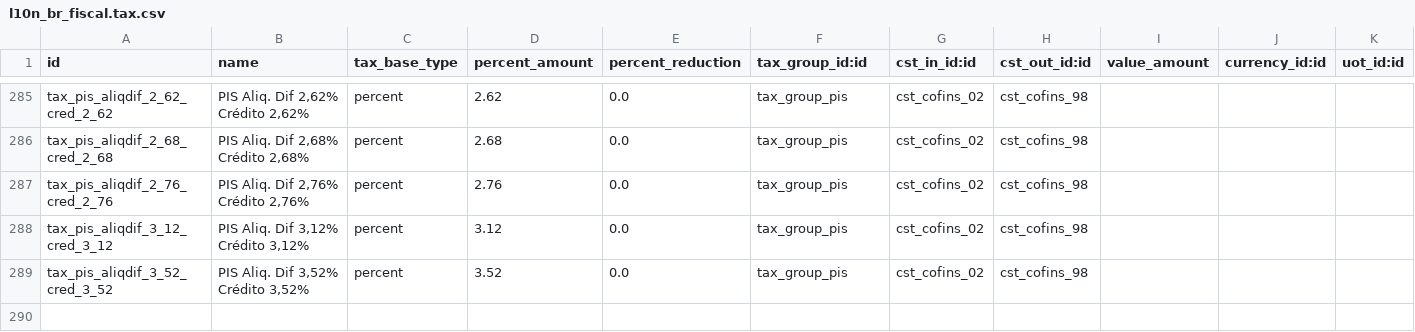
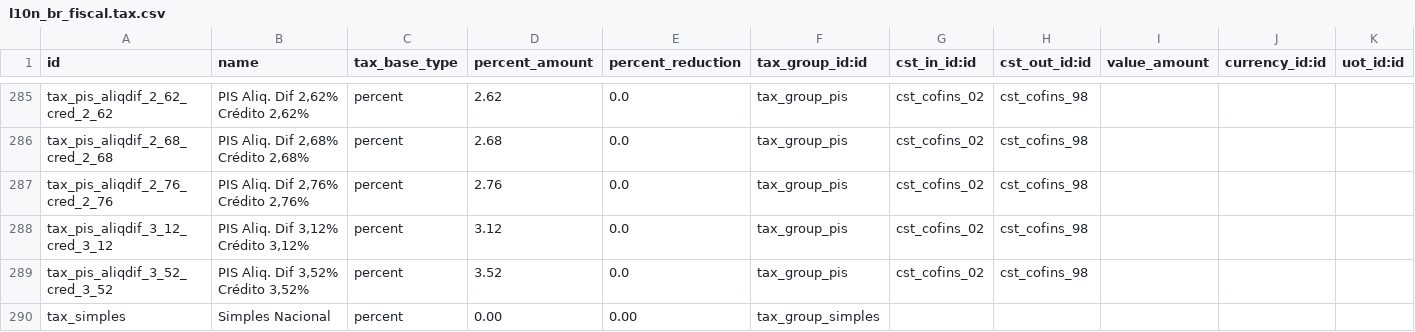
Before and after one commit to it-brasil/l10n-brazil, a CSV file: l10n_br_fiscal/data/l10n_br_fiscal.tax.csv, drawn as a sheet; only a part is shown, gaps mark what is left out; rows hold the shown columns only; the diff names each change by its address in the sheet, - before the commit and + after, or states it on an @@ line.

Commit message:
[FIX] fiscal tax

```diff
--- a/l10n_br_fiscal/data/l10n_br_fiscal.tax.csv
+++ b/l10n_br_fiscal/data/l10n_br_fiscal.tax.csv
+row 290: tax_simples | Simples Nacional | percent | 0.00 | 0.00 | tax_group_simples
```
